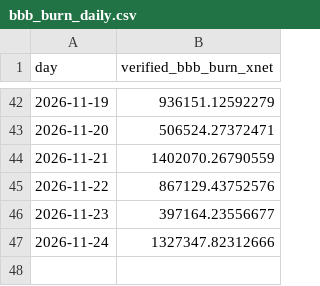
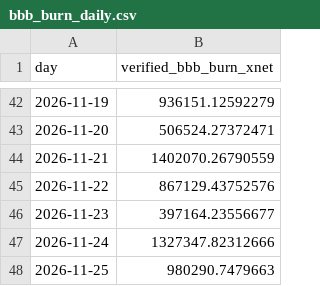
Before and after one commit to xnet-community-data/xnet-data-integration, a CSV file: data/derived/bbb_burn_daily.csv, drawn as a sheet; only a part is shown, gaps mark what is left out.

Commit message:
Publish XNET live state (full)

```diff
--- a/data/derived/bbb_burn_daily.csv
+++ b/data/derived/bbb_burn_daily.csv
@@ -47 +47,2 @@ day,verified_bbb_burn_xnet
 2026-11-24,1327347.82312666
+2026-11-25,980290.7479663
```
Also changed, not shown: data/xnet_supply_daily.csv, 20 other files.
